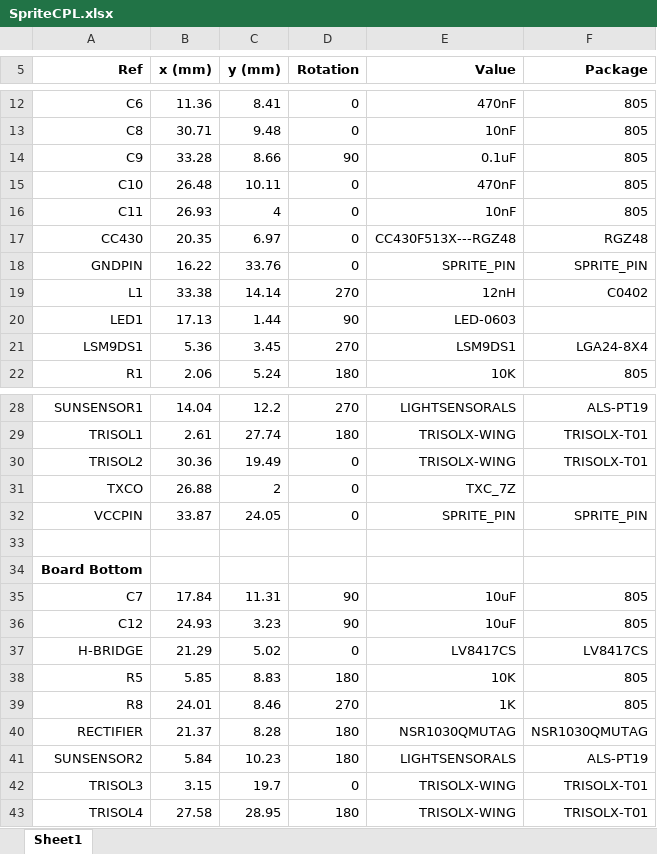
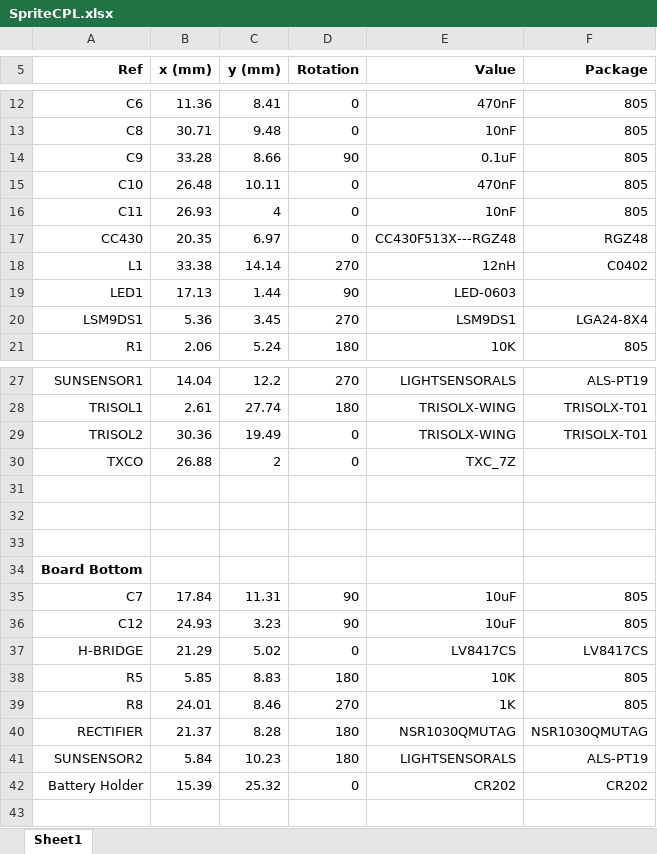
Before and after one commit to vha3/Sprite, an Excel workbook: BOMandCPL/SpriteCPL.xlsx, sheet Sheet1, drawn as a sheet; only a part is shown, gaps mark what is left out; values as stored, in another font and other column widths than the file's, no borders; removed rows and columns are numbered as before the commit, all else as after; the diff names each change by its address in the sheet, - before the commit and + after, or states it on an @@ line.

Commit message:
Battery Sprite

```diff
--- a/BOMandCPL/SpriteCPL.xlsx (sheet Sheet1)
+++ b/BOMandCPL/SpriteCPL.xlsx (sheet Sheet1)
-row 18: GNDPIN | 16.22 | 33.76 | 0 | SPRITE_PIN | SPRITE_PIN
-row 31: VCCPIN | 33.87 | 24.05 | 0 | SPRITE_PIN | SPRITE_PIN
+row 31: (empty)
+row 32: (empty)
-row 42: TRISOL3 | 3.15 | 19.7 | 0 | TRISOLX-WING | TRISOLX-T01
-row 43: TRISOL4 | 27.58 | 28.95 | 180 | TRISOLX-WING | TRISOLX-T01
+row 42: Battery Holder | 15.39 | 25.32 | 0 | CR202 | CR202
```
Also changed, not shown: BOMandCPL/Sprite_BOM.xlsx, 21 other files.
